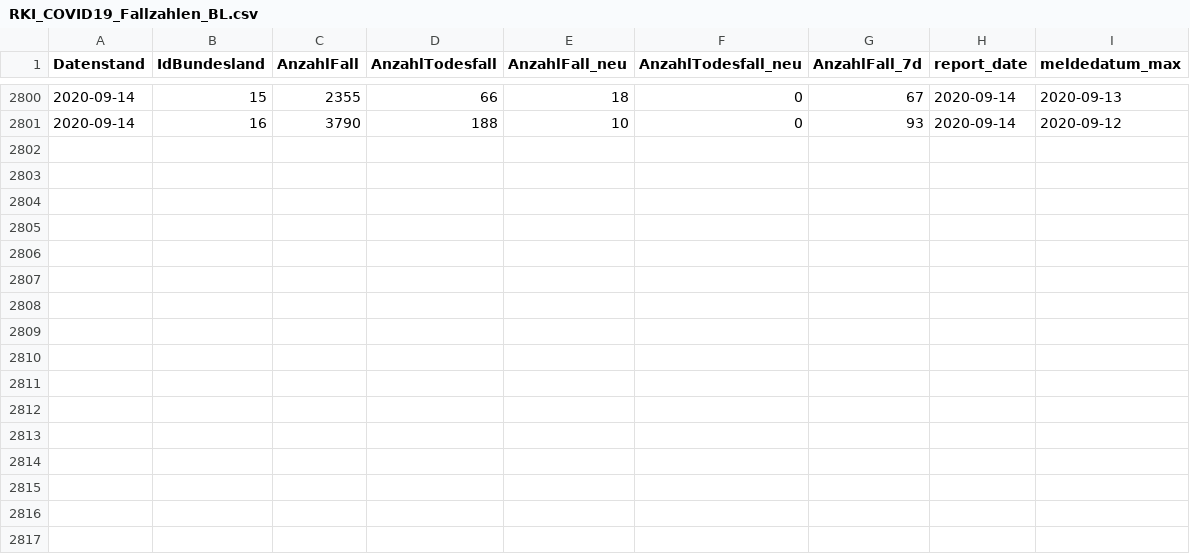
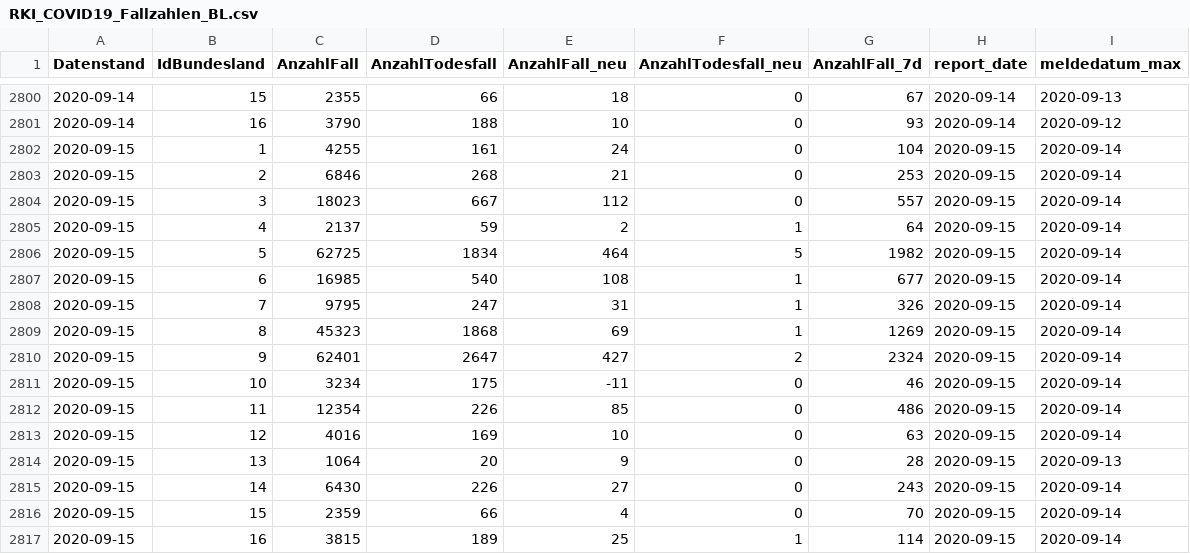
Before and after one commit to Rubber1Duck/RD_RKI_COVID19_DATA_NEW, a CSV file: Fallzahlen/RKI_COVID19_Fallzahlen_BL.csv, drawn as a sheet; only a part is shown, gaps mark what is left out.

```diff
--- a/Fallzahlen/RKI_COVID19_Fallzahlen_BL.csv
+++ b/Fallzahlen/RKI_COVID19_Fallzahlen_BL.csv
@@ -2801 +2801,17 @@ Datenstand,IdBundesland,AnzahlFall,AnzahlTodesfall,AnzahlFall_neu,AnzahlTodesfal
 2020-09-14,16,3790,188,10,0,93,2020-09-14,2020-09-12
+2020-09-15,1,4255,161,24,0,104,2020-09-15,2020-09-14
+2020-09-15,2,6846,268,21,0,253,2020-09-15,2020-09-14
+2020-09-15,3,18023,667,112,0,557,2020-09-15,2020-09-14
+2020-09-15,4,2137,59,2,1,64,2020-09-15,2020-09-14
+2020-09-15,5,62725,1834,464,5,1982,2020-09-15,2020-09-14
+2020-09-15,6,16985,540,108,1,677,2020-09-15,2020-09-14
+2020-09-15,7,9795,247,31,1,326,2020-09-15,2020-09-14
+2020-09-15,8,45323,1868,69,1,1269,2020-09-15,2020-09-14
+2020-09-15,9,62401,2647,427,2,2324,2020-09-15,2020-09-14
+2020-09-15,10,3234,175,-11,0,46,2020-09-15,2020-09-14
+2020-09-15,11,12354,226,85,0,486,2020-09-15,2020-09-14
+2020-09-15,12,4016,169,10,0,63,2020-09-15,2020-09-14
+2020-09-15,13,1064,20,9,0,28,2020-09-15,2020-09-13
+2020-09-15,14,6430,226,27,0,243,2020-09-15,2020-09-14
+2020-09-15,15,2359,66,4,0,70,2020-09-15,2020-09-14
+2020-09-15,16,3815,189,25,1,114,2020-09-15,2020-09-14
```
Also changed, not shown: Fallzahlen/RKI_COVID19_Fallzahlen_00.csv, 21 other files.
